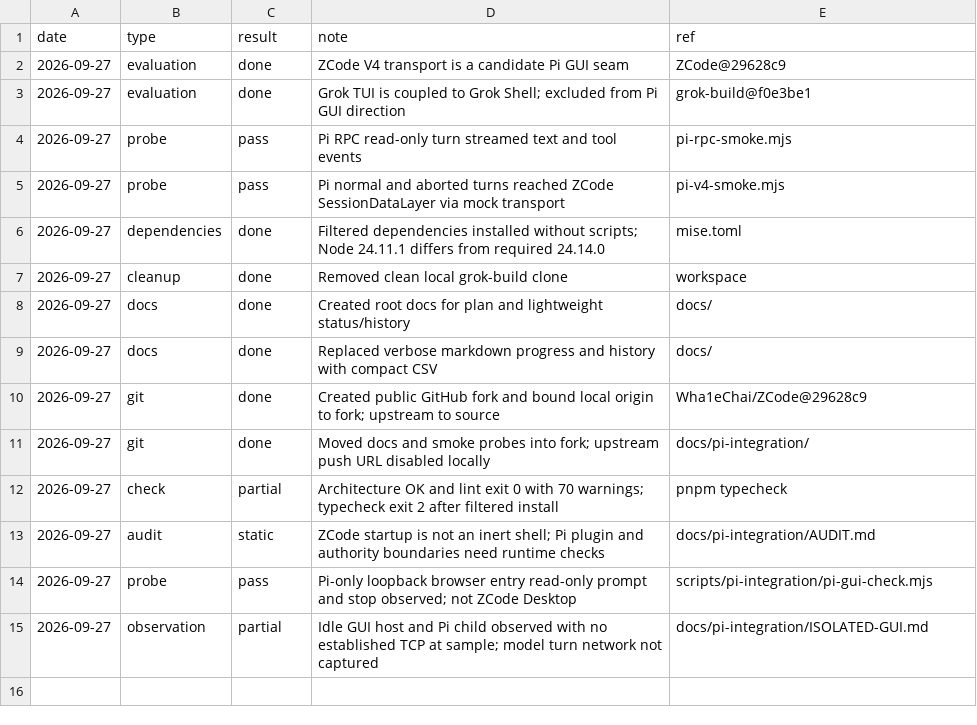
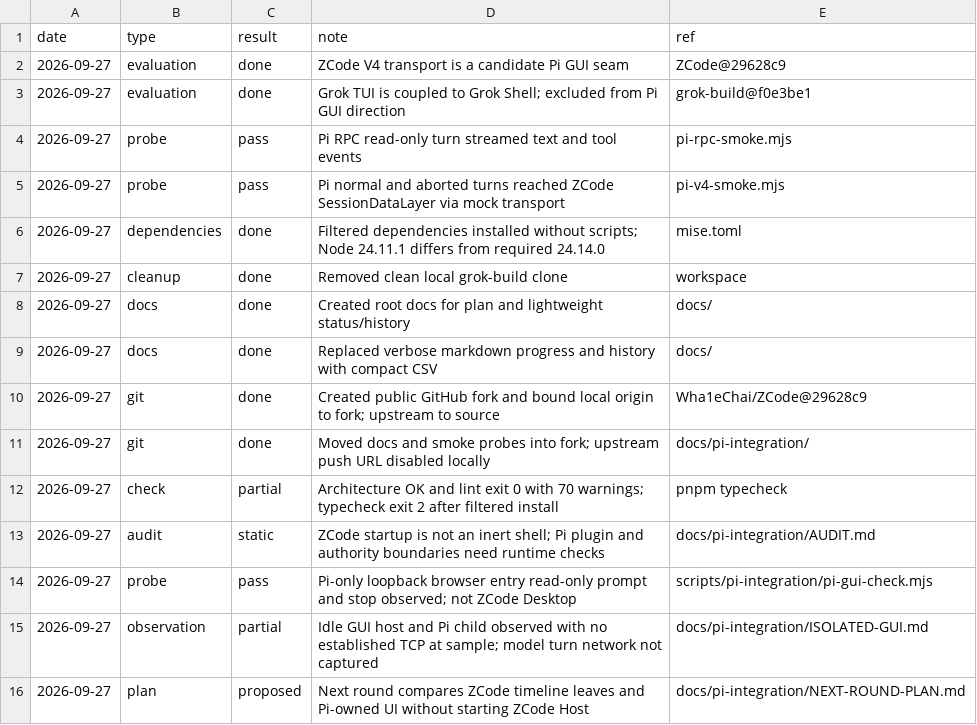
Before and after one commit to Wha1eChai/ZCode, a CSV file: docs/pi-integration/HISTORY.csv, drawn as a sheet; the diff names each change by its address in the sheet, - before the commit and + after, or states it on an @@ line.

Commit message:
docs: plan next Pi presentation reuse round

```diff
--- a/docs/pi-integration/HISTORY.csv
+++ b/docs/pi-integration/HISTORY.csv
+row 16: 2026-09-27 | plan | proposed | Next round compares ZCode timeline leaves and Pi-owned UI without starting ZCode Host | docs/pi-integration/NEXT-ROUND-PLAN.md
```
Also changed, not shown: docs/pi-integration/PROGRESS.csv, 2 other files.
